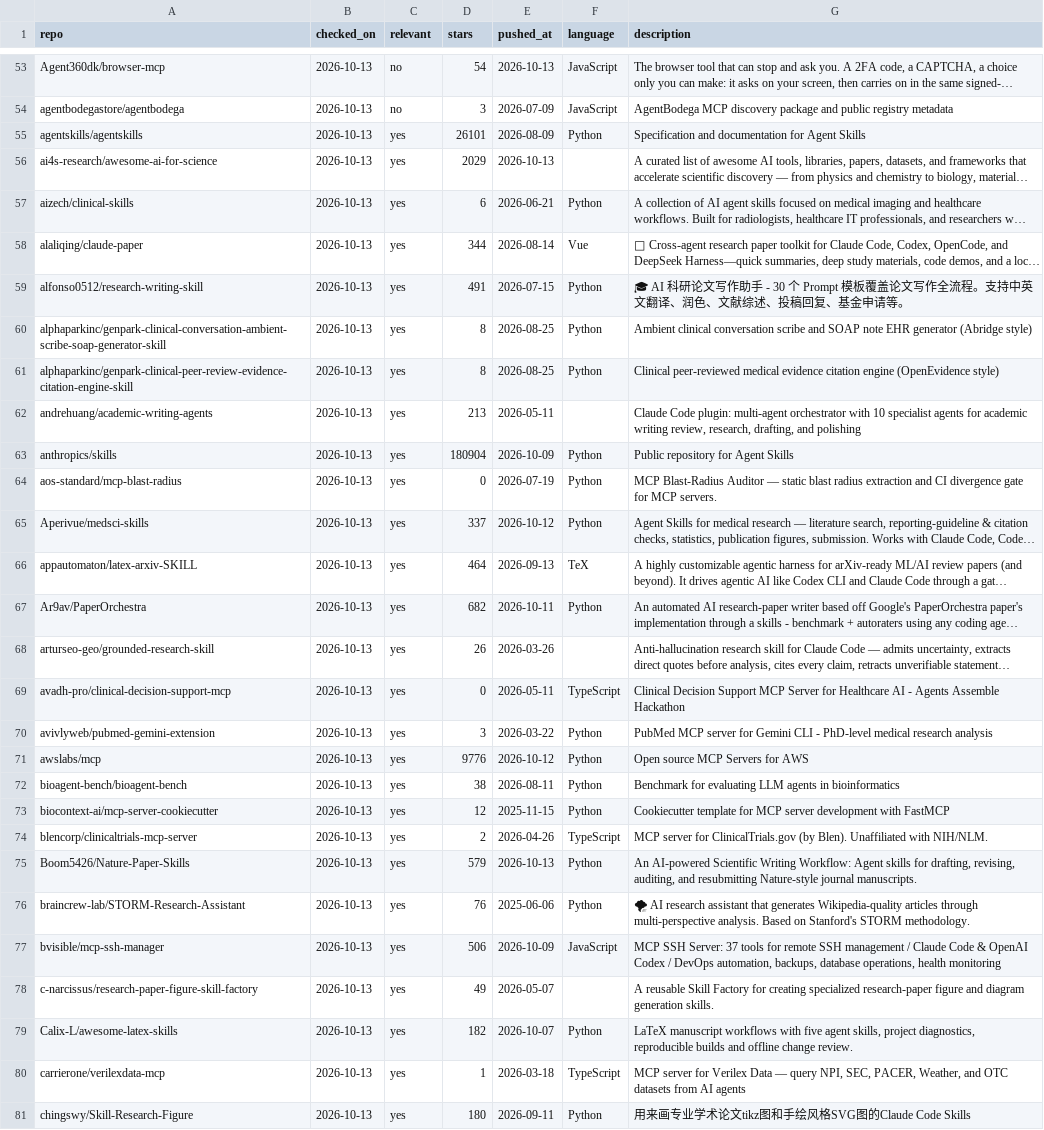
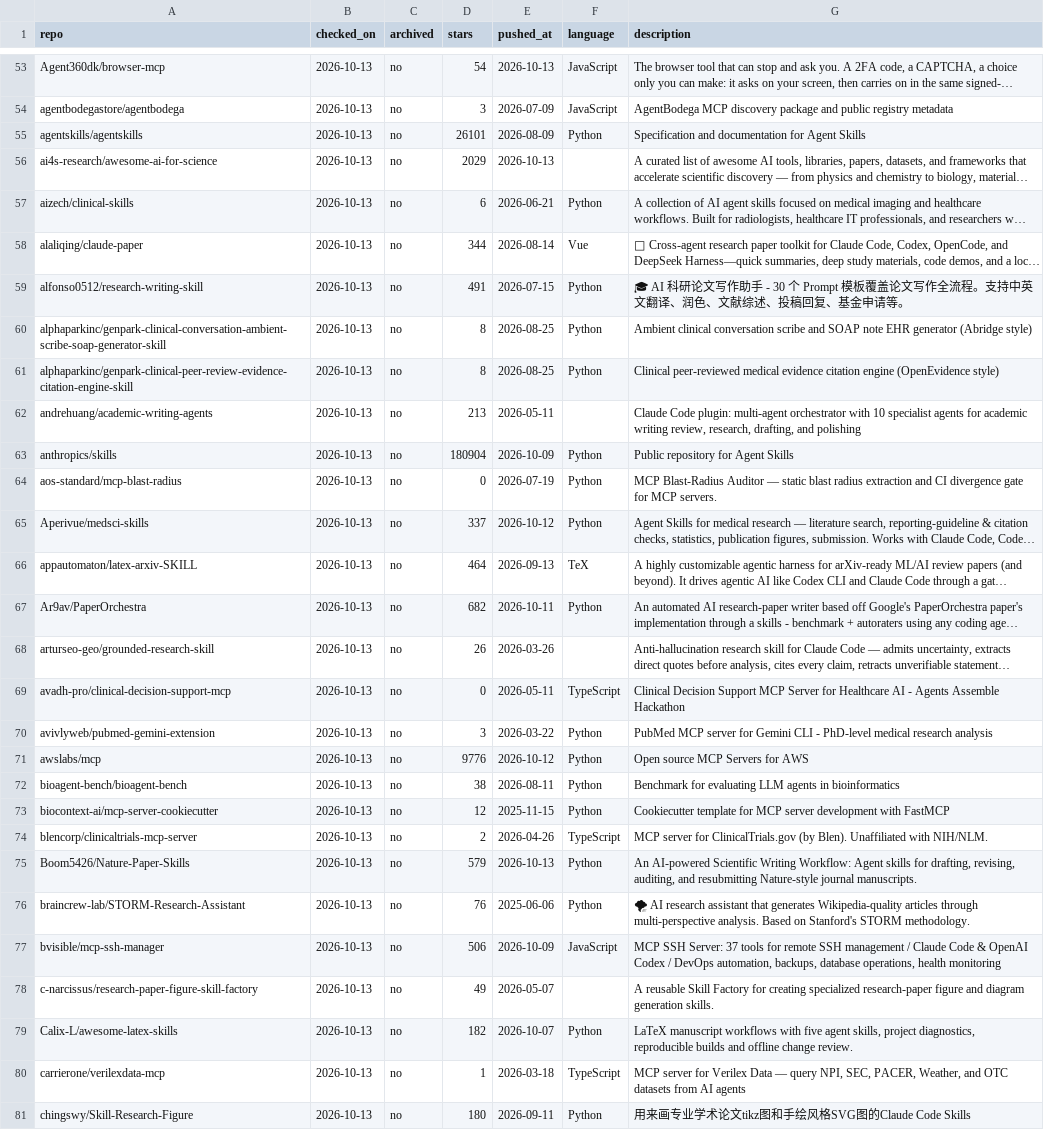
Before and after one commit to CrazyHsu/research-bioinfo-ai-repos, a TSV file: data/awesome_refs_cache.tsv, drawn as a sheet; only a part is shown, gaps mark what is left out; long unchanged cells end in …; the diff covers the shown part only; the diff names each change by its address in the sheet, - before the commit and + after, or states it on an @@ line.

```diff
--- a/data/awesome_refs_cache.tsv
+++ b/data/awesome_refs_cache.tsv
-C1: relevant
+C1: archived
-C55:C81 (archived): yes
+C55:C81 (archived): no
```
Also changed, not shown: 127 edited cells elsewhere in this file, data/repos.curated.tsv, 6 other files.
